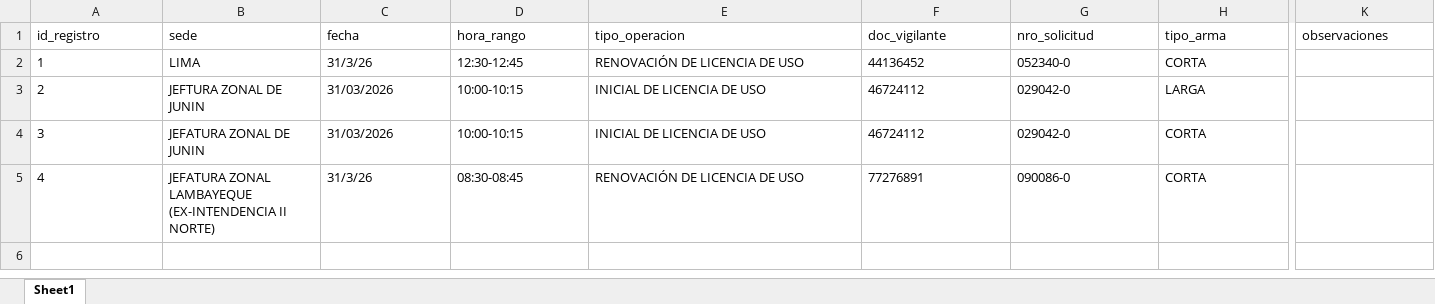
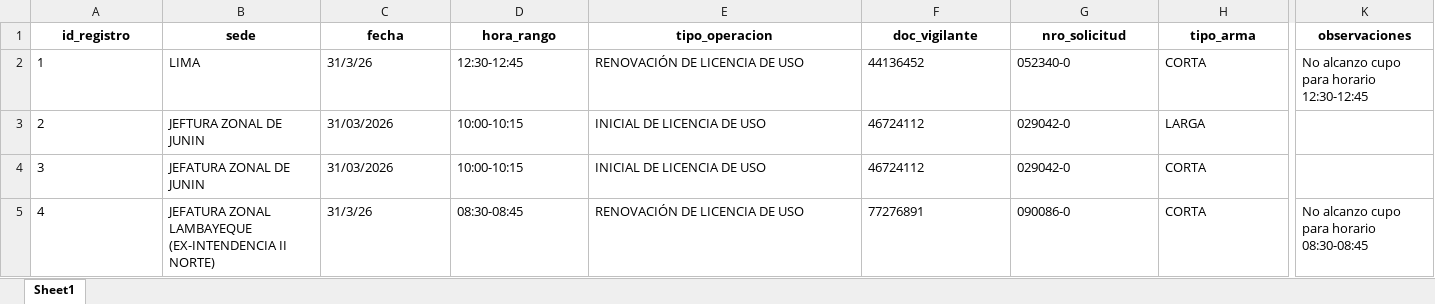
Before and after one commit to fernando-serrano/armas-sucamec-v0.1, an Excel workbook: data/programaciones-armas.xlsx, sheet Sheet1, drawn as a sheet; only a part is shown, gaps mark what is left out; values as stored, in another font and other column widths than the file's, no borders; the diff covers the shown part only; the diff names each change by its address in the sheet, - before the commit and + after, or states it on an @@ line.

Commit message:
Logica de recorrido de excel implementada, falta agregar logica de duplicidad de registros y algunas validaciones de estado

```diff
--- a/data/programaciones-armas.xlsx (sheet Sheet1)
+++ b/data/programaciones-armas.xlsx (sheet Sheet1)
@@ A1:K1 bold: off → on, alignment: left → center @@
-K2 (observaciones): (empty)
+K2 (observaciones): No alcanzo cupo para horario 12:30-12:45
-K5 (observaciones): (empty)
+K5 (observaciones): No alcanzo cupo para horario 08:30-08:45
```
Also changed, not shown: cell formats elsewhere in this sheet, 1 other file.
